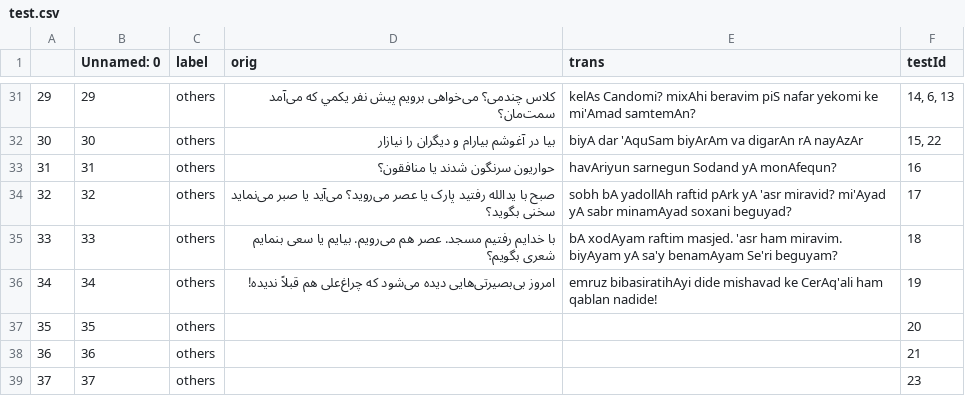
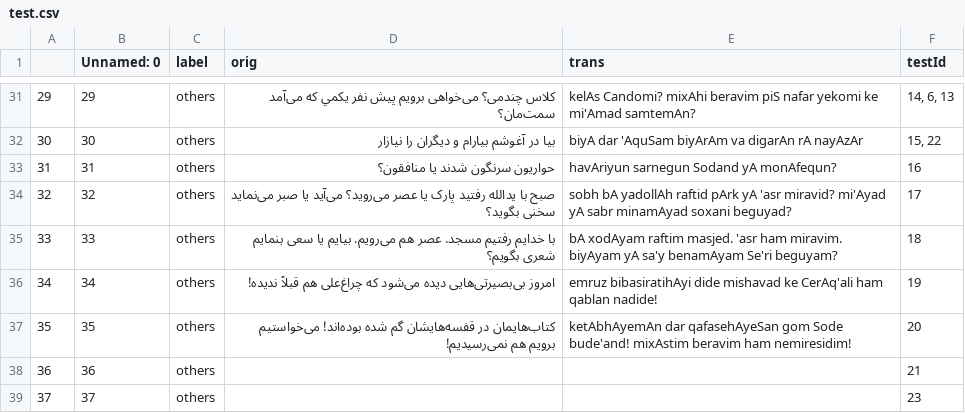
Before and after one commit to interscript/rababa, a CSV file: data/test.csv, drawn as a sheet; only a part is shown, gaps mark what is left out.

Commit message:
added a testcase for rule 20

```diff
--- a/data/test.csv
+++ b/data/test.csv
@@ -36,3 +36,3 @@
 34,34,others,امروز بی‌بصیرتی‌هایی دیده می‌شود که چراغ‌علی هم قبلاً ندیده!,emruz bibasiratihAyi dide mishavad ke CerAq'ali ham qablan nadide!,19
-35,35,others,,,20
+35,35,others,کتاب‌هایمان در قفسه‌هایشان گم شده بوده‌اند! می‌خواستیم برویم هم نمی‌رسیدیم!,ketAbhAyemAn dar qafasehAyeSan gom Sode bude'and! mixAstim beravim ham nemiresidim!,20
 36,36,others,,,21
```
